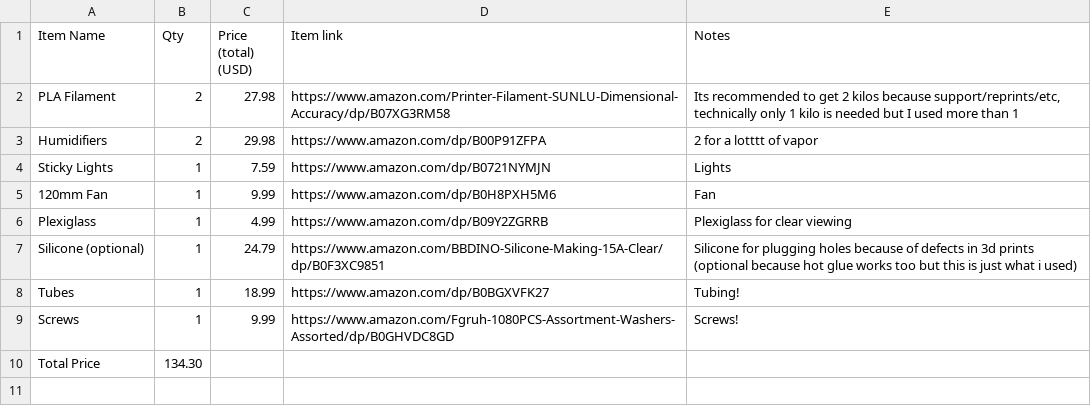
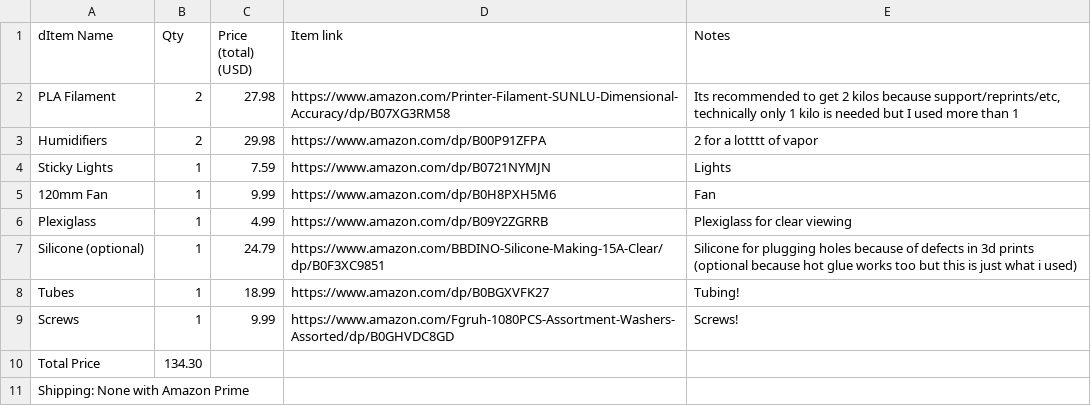
Before and after one commit to realyocelestial/windtunnel, a CSV file: BOM.csv, drawn as a sheet.

Commit message:
Update BOM.csv

```diff
--- a/BOM.csv
+++ b/BOM.csv
@@ -1,2 +1,2 @@
-Item Name,Qty,Price (total) (USD),Item link,Notes
+dItem Name,Qty,Price (total) (USD),Item link,Notes
 PLA Filament,2,27.98,https://www.amazon.com/Printer-Filament-SUNLU-Dimensional-Accuracy/dp/B07XG3RM58,"Its recommended to get 2 kilos because support/reprints/etc, technically only 1 kilo is needed but I used more than 1"
@@ -10 +10,2 @@ Screws,1,9.99,https://www.amazon.com/Fgruh-1080PCS-Assortment-Washers-Assorted/d
 Total Price,134.30,,,
+Shipping: None with Amazon Prime
```
